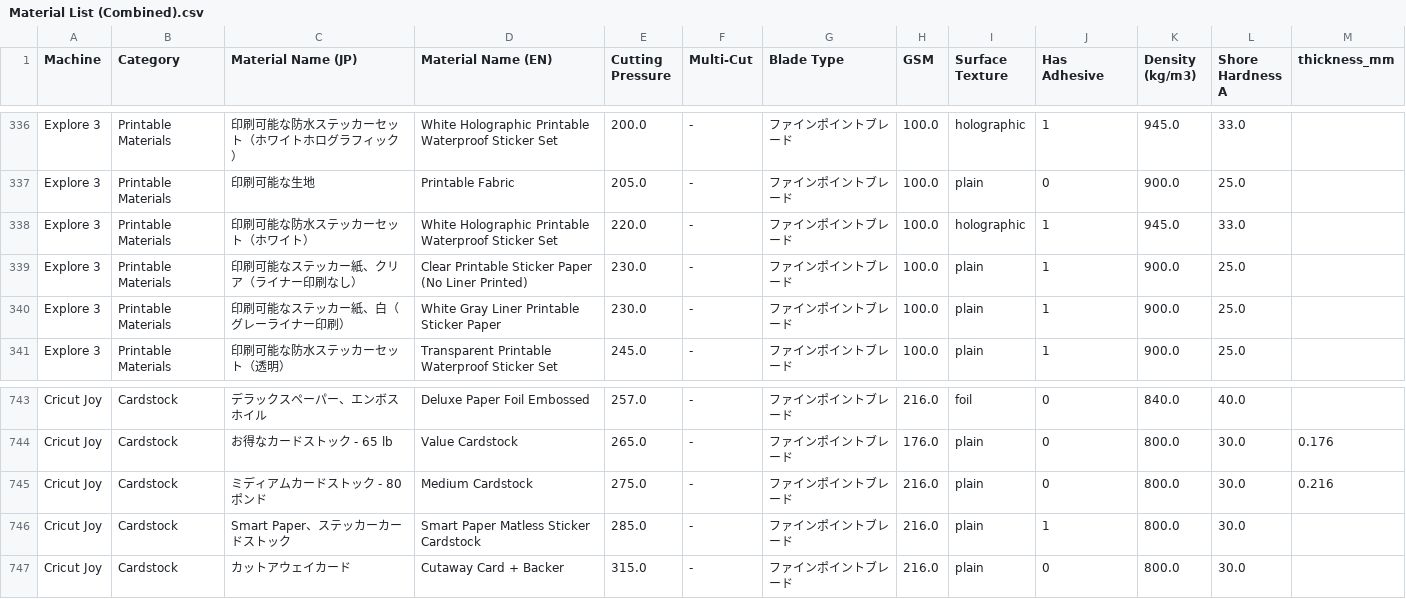
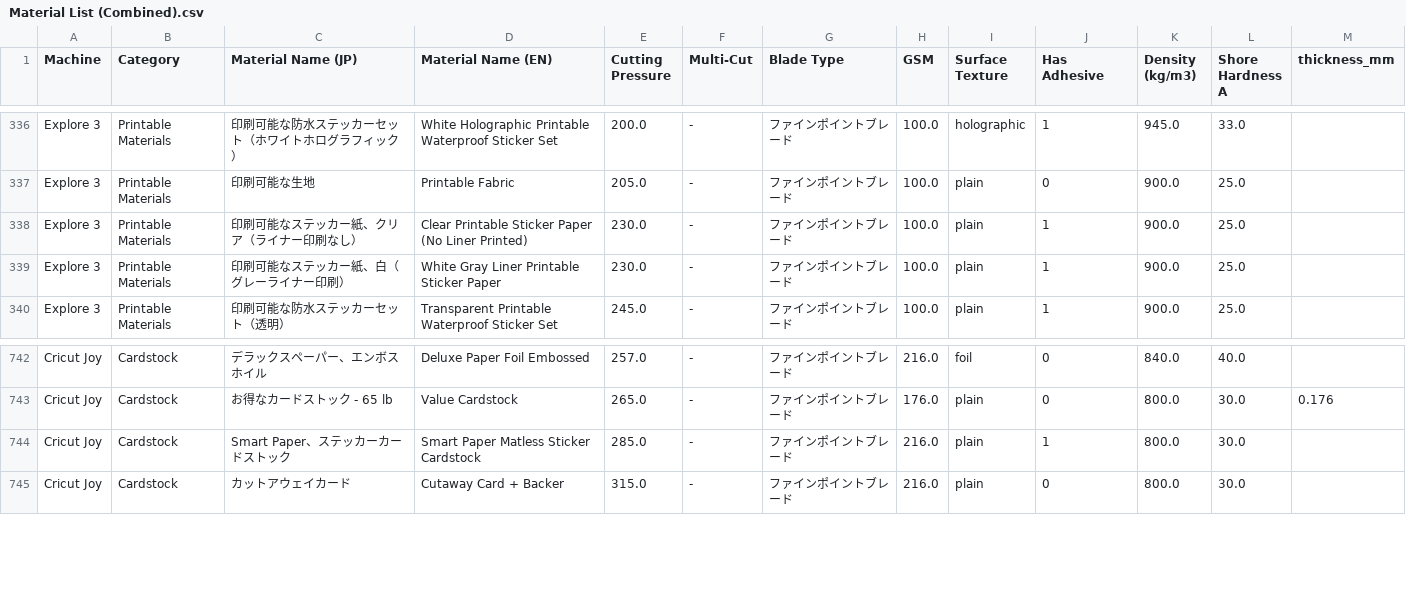
Before and after one commit to JulianRomeroLlano/cricut-material-selector, a CSV file: assets/data/Material List (Combined).csv, drawn as a sheet; only a part is shown, gaps mark what is left out; the diff names each change by its address in the sheet, - before the commit and + after, or states it on an @@ line.

```diff
--- a/assets/data/Material List (Combined).csv
+++ b/assets/data/Material List (Combined).csv
-row 338: Explore 3 | Printable Materials | 印刷可能な防水ステッカーセット（ホワイト） | White Holographic Printable Waterproof Sticker Set | 220.0 | - | ファインポイントブレード | 100.0 | holographic | 1 | 945.0 | 33.0
-row 745: Cricut Joy | Cardstock | ミディアムカードストック - 80ポンド | Medium Cardstock | 275.0 | - | ファインポイントブレード | 216.0 | plain | 0 | 800.0 | 30.0 | 0.216
```
Also changed, not shown: 5 other files.
